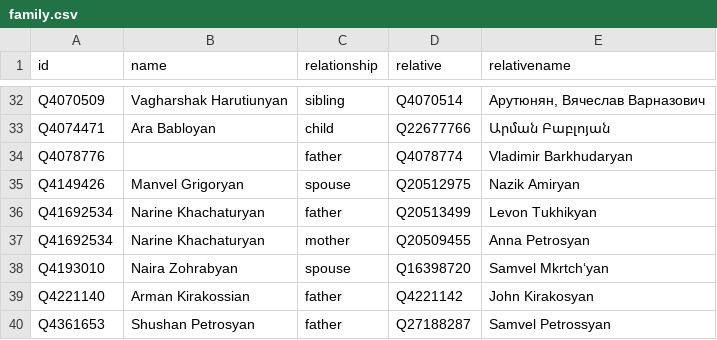
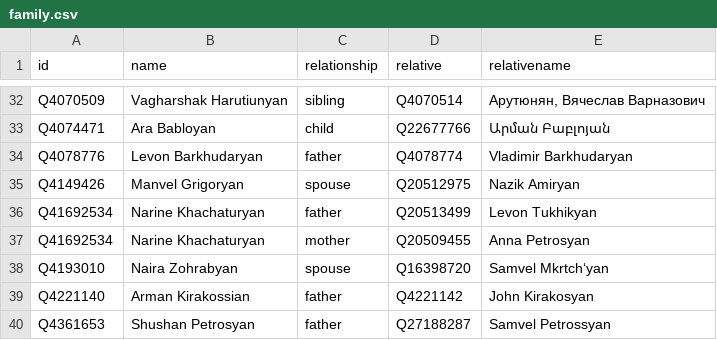
Before and after one commit to every-politician-scrapers/armenia-ministers, a CSV file: html/family.csv, drawn as a sheet; only a part is shown, gaps mark what is left out.

```diff
--- a/html/family.csv
+++ b/html/family.csv
@@ -33,3 +33,3 @@ Q4070509,Vagharshak Harutiunyan,sibling,Q4070514,"Арутюнян, Вячесл
 Q4074471,Ara Babloyan,child,Q22677766,Արման Բաբլոյան
-Q4078776,,father,Q4078774,Vladimir Barkhudaryan
+Q4078776,Levon Barkhudaryan,father,Q4078774,Vladimir Barkhudaryan
 Q4149426,Manvel Grigoryan,spouse,Q20512975,Nazik Amiryan
```
Also changed, not shown: html/holders21.csv.
